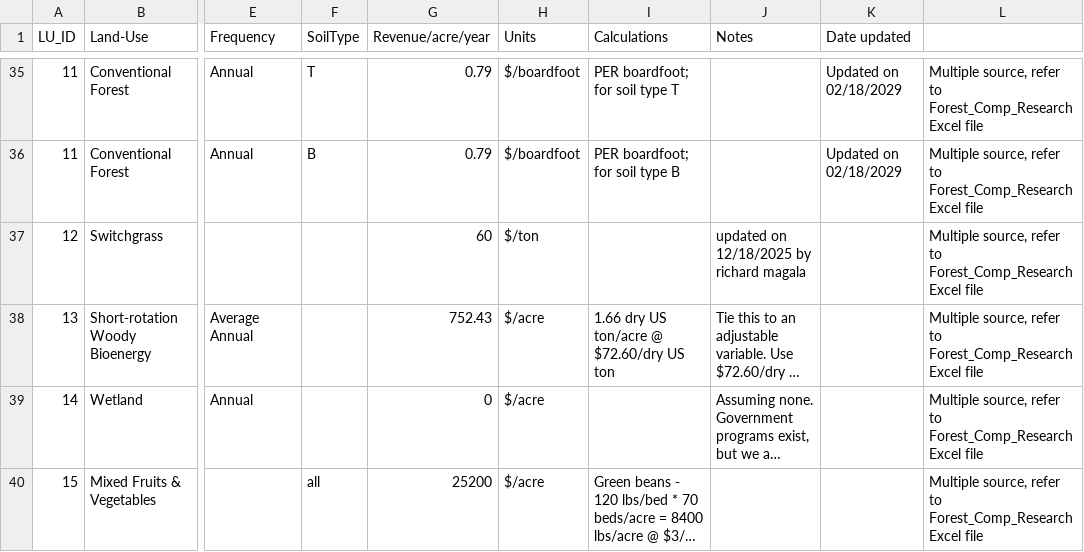
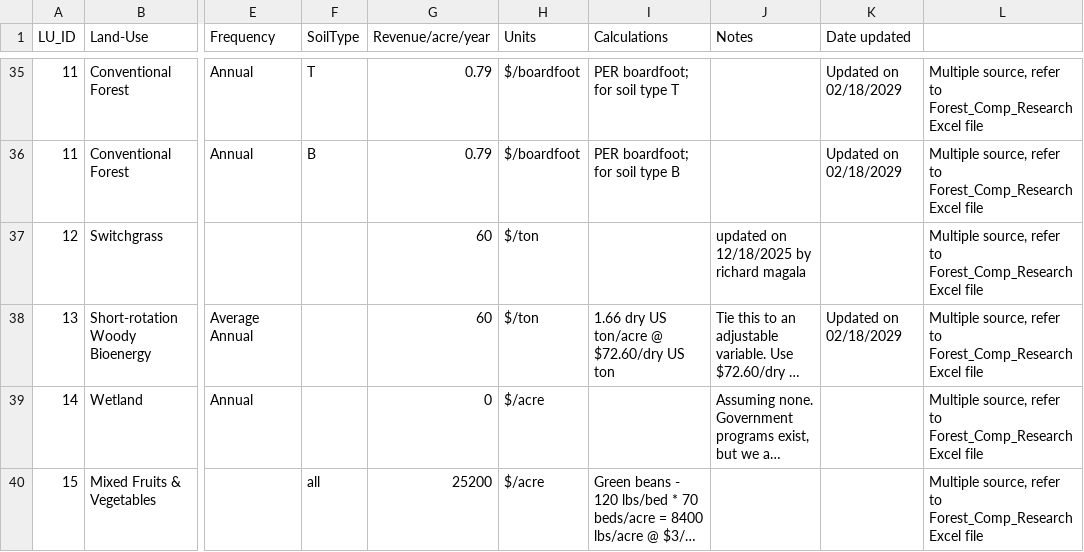
Before and after one commit to LESEM-PEWI/PEWI-People-in-Ecosystem-and-Watershed-Integration, a CSV file: revenueUpdatesInprogress_feb2025.csv, drawn as a sheet; only a part is shown, gaps mark what is left out; long unchanged cells end in …; the diff names each change by its address in the sheet, - before the commit and + after, or states it on an @@ line.

Commit message:
updated swb

```diff
--- a/revenueUpdatesInprogress_feb2025.csv
+++ b/revenueUpdatesInprogress_feb2025.csv
-G38 (Revenue/acre/year): 752.43
+G38 (Revenue/acre/year): 60
-H38 (Units): $/acre
+H38 (Units): $/ton
-K38 (Date updated): (empty)
+K38 (Date updated): Updated on 02/18/2029
```
